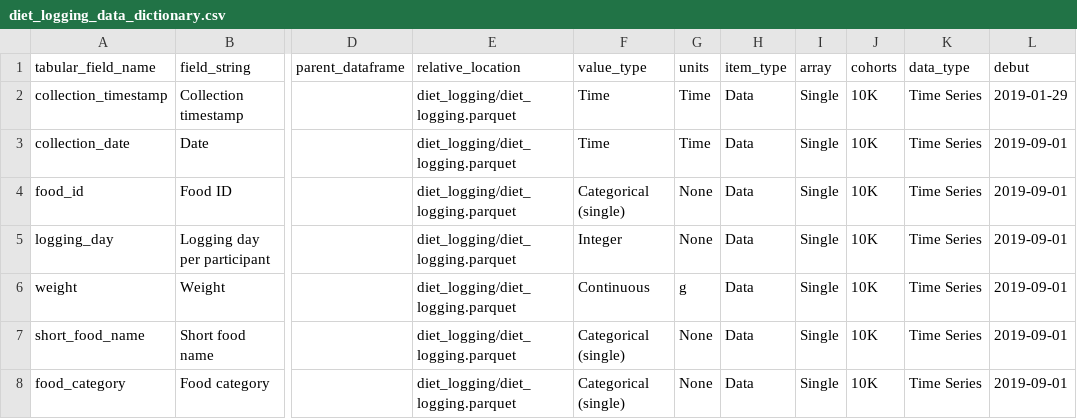
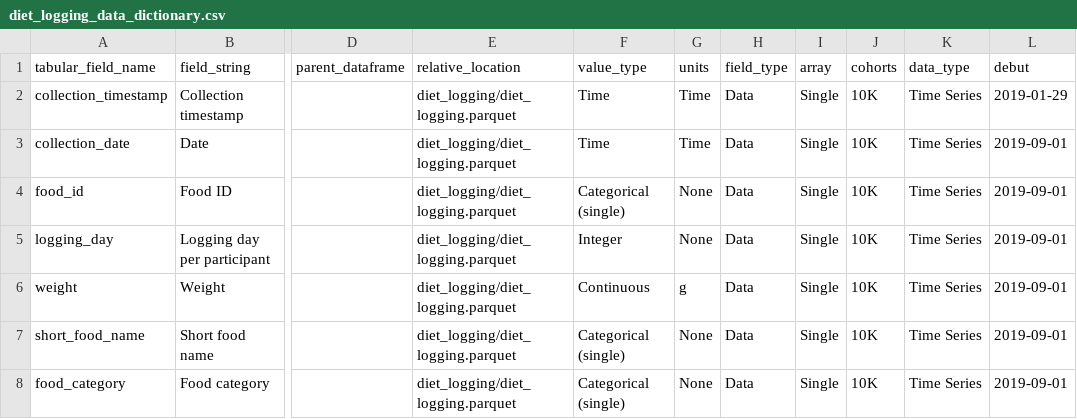
Before and after one commit to PhenoAI/pheno-utils, a CSV file: nbs/examples/diet_logging/metadata/diet_logging_data_dictionary.csv, drawn as a sheet; only a part is shown, gaps mark what is left out; the diff names each change by its address in the sheet, - before the commit and + after, or states it on an @@ line.

```diff
--- a/nbs/examples/diet_logging/metadata/diet_logging_data_dictionary.csv
+++ b/nbs/examples/diet_logging/metadata/diet_logging_data_dictionary.csv
-H1: item_type
+H1: field_type
```
Also changed, not shown: nbs/examples/cgm/metadata/cgm_data_dictionary.csv, nbs/examples/sleep/metadata/sleep_data_dictionary.csv, 2 other files.
